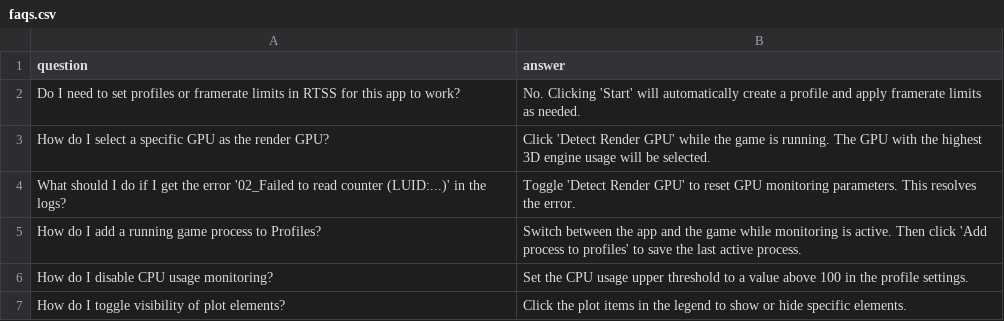
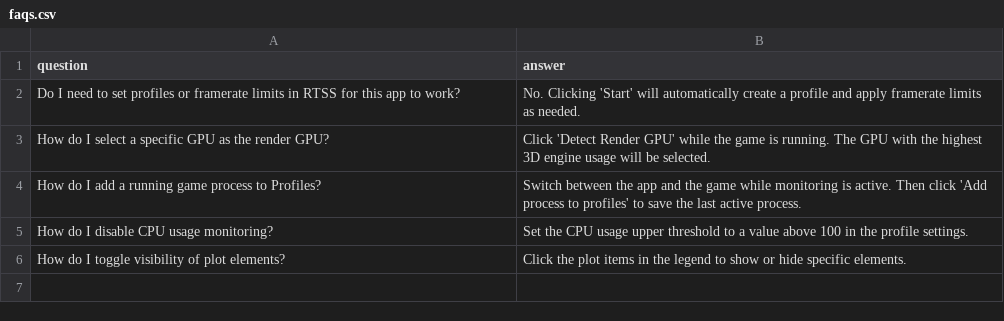
Before and after one commit to SameSalamander5710/DynamicFPSLimiter, a CSV file: src/core/assets/faqs.csv, drawn as a sheet; the diff names each change by its address in the sheet, - before the commit and + after, or states it on an @@ line.

```diff
--- a/src/core/assets/faqs.csv
+++ b/src/core/assets/faqs.csv
-row 4: What should I do if I get the error '02_Failed to read counter (LUID:...)' in the logs? | Toggle 'Detect Render GPU' to reset GPU monitoring parameters. This resolves the error.
```
Also changed, not shown: 25 other files.
